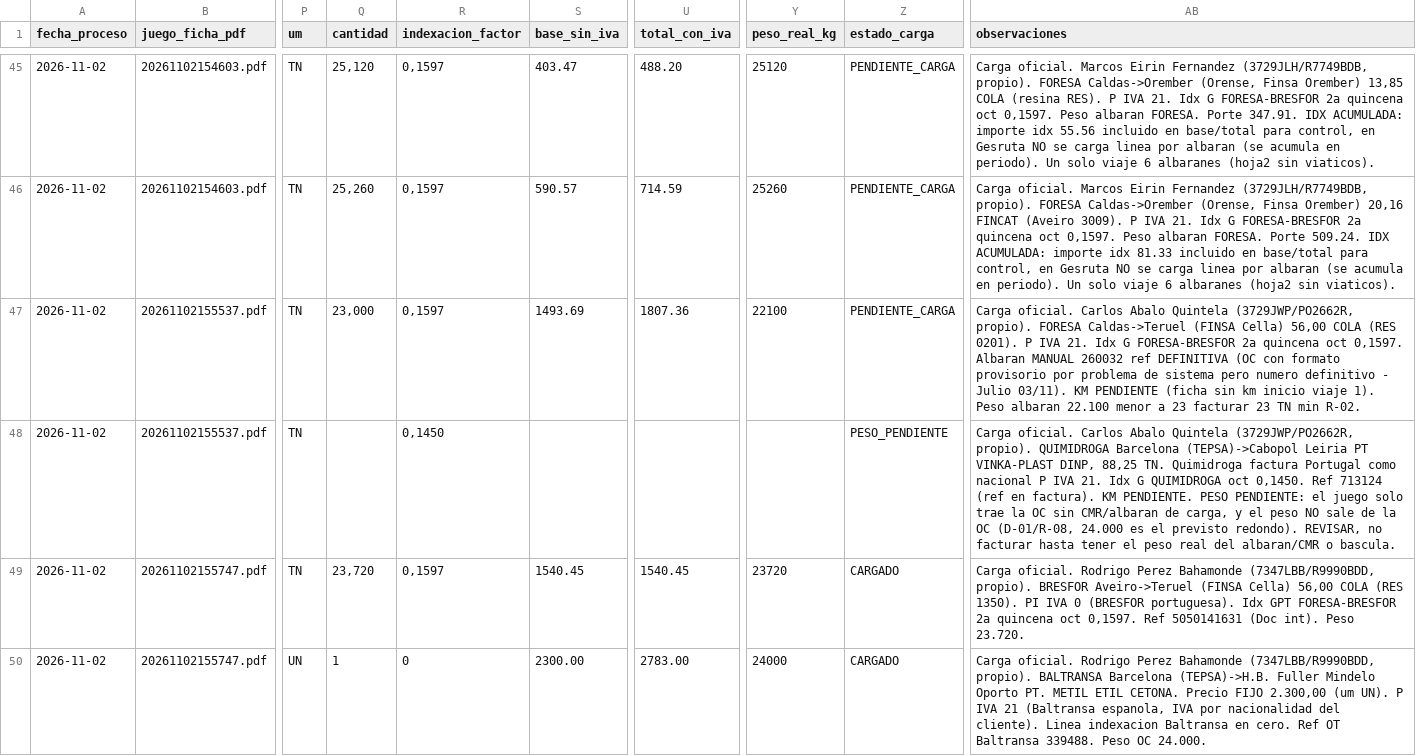
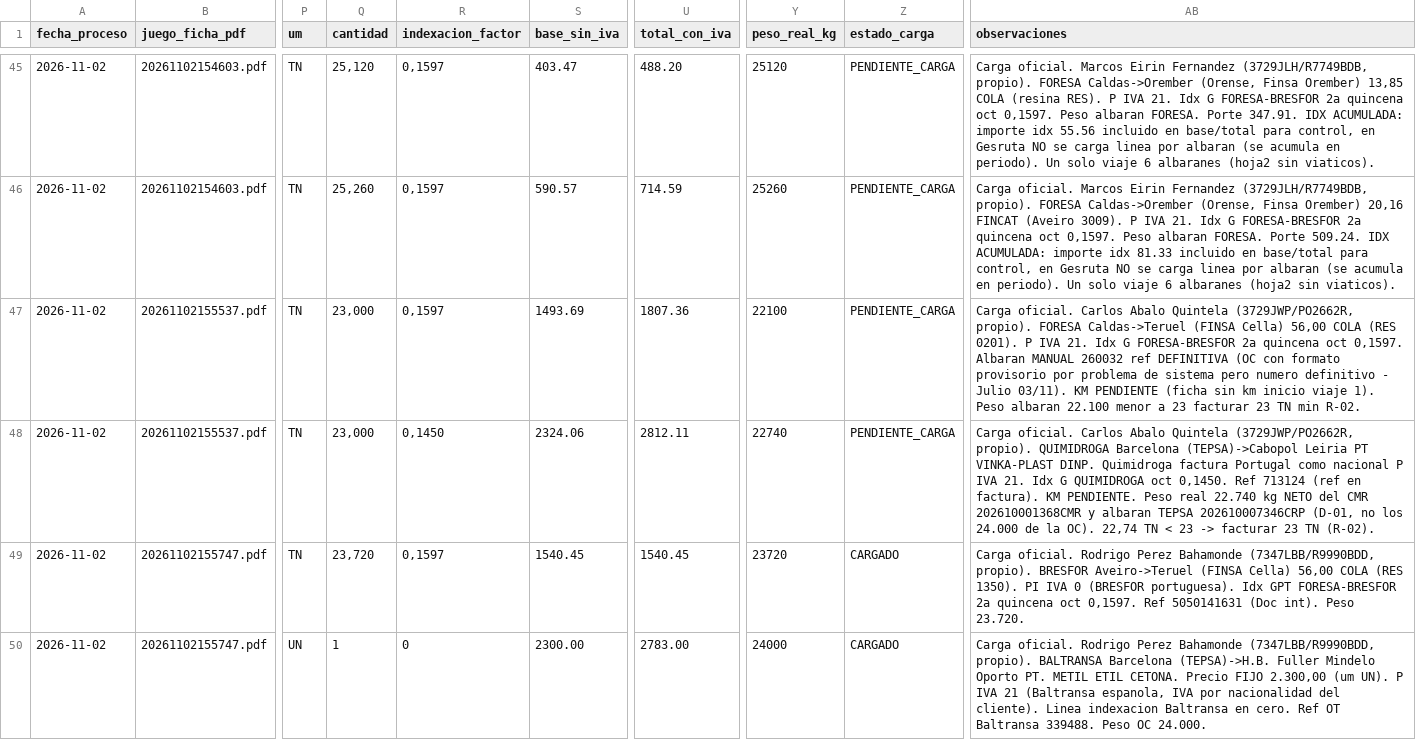
Before and after one commit to julionotaro/Transliquidos_Estevez, a CSV file: datos/registro-procesamiento.csv, drawn as a sheet; only a part is shown, gaps mark what is left out; the diff names each change by its address in the sheet, - before the commit and + after, or states it on an @@ line.

```diff
--- a/datos/registro-procesamiento.csv
+++ b/datos/registro-procesamiento.csv
-Q48 (cantidad): (empty)
+Q48 (cantidad): 23,000
-S48 (base_sin_iva): (empty)
+S48 (base_sin_iva): 2324.06
-U48 (total_con_iva): (empty)
+U48 (total_con_iva): 2812.11
-Y48 (peso_real_kg): (empty)
+Y48 (peso_real_kg): 22740
-Z48 (estado_carga): PESO_PENDIENTE
+Z48 (estado_carga): PENDIENTE_CARGA
-AB48 (observaciones): …PT VINKA-PLAST DINP, 88,25 TN. Quimidroga factura Portugal como nacional P IVA 21. Idx G QUIMIDROGA oct 0,1450. Ref 713124 (ref en factura). KM PENDIENTE. PESO PENDIENTE: el juego solo trae la OC sin CMR/albaran de carga, y el peso NO sale de la OC (D-01/R-08, 24.000 es el previsto redondo). REVISAR, no facturar hasta tener el peso real del albaran/CMR o bascula.
+AB48 (observaciones): …PT VINKA-PLAST DINP. Quimidroga factura Portugal como nacional P IVA 21. Idx G QUIMIDROGA oct 0,1450. Ref 713124 (ref en factura). KM PENDIENTE. Peso real 22.740 kg NETO del CMR 202610001368CMR y albaran TEPSA 202610007346CRP (D-01, no los 24.000 de la OC). 22,74 TN < 23 -> facturar 23 TN (R-02).
```
Also changed, not shown: 6 other files.
